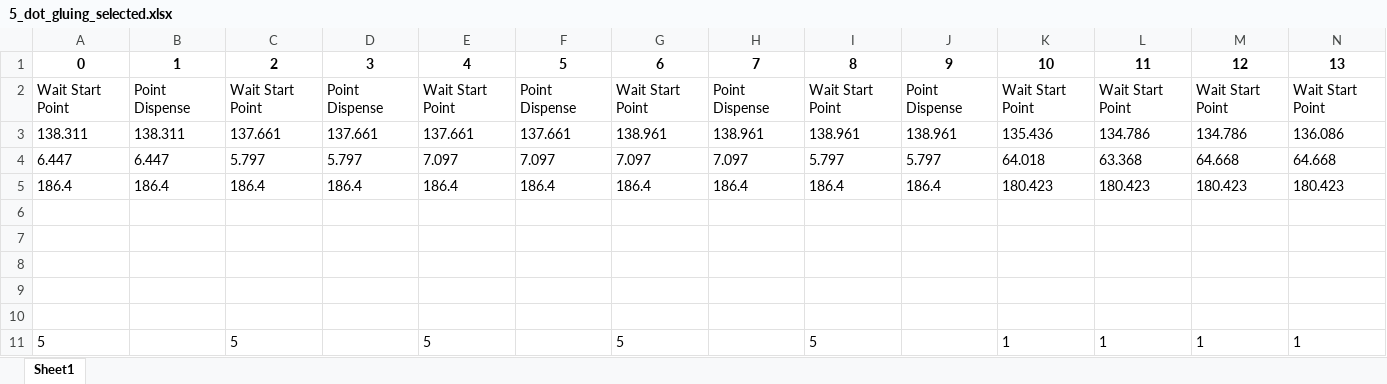
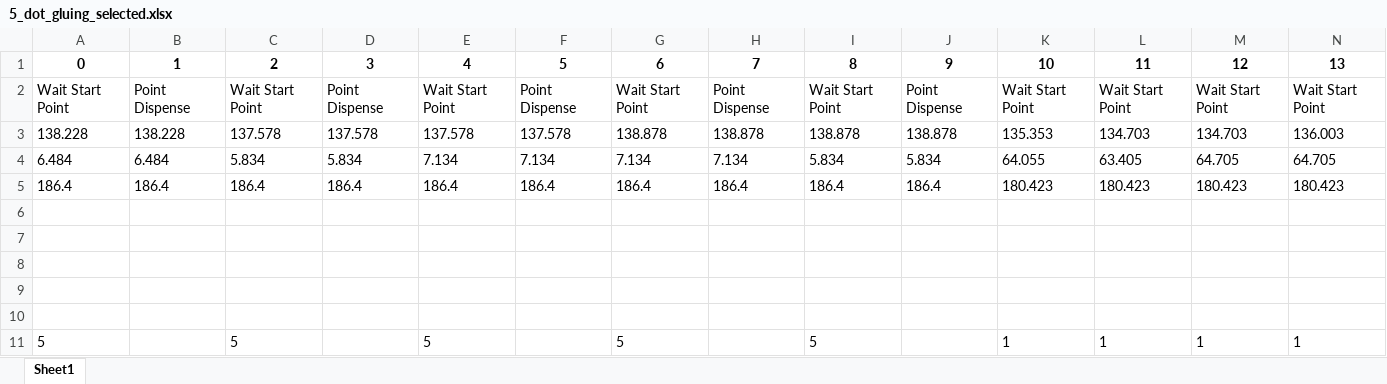
Before and after one commit to mayapageot/gluing_robot_public, an Excel workbook: commends/5_dot_gluing_selected.xlsx, sheet Sheet1, drawn as a sheet; only a part is shown; values as stored, in another font and other column widths than the file's, no borders; removed rows and columns are numbered as before the commit, all else as after; rows hold the shown columns only; the diff names each change by its address in the sheet, - before the commit and + after, or states it on an @@ line.

```diff
--- a/commends/5_dot_gluing_selected.xlsx (sheet Sheet1)
+++ b/commends/5_dot_gluing_selected.xlsx (sheet Sheet1)
-row 3: 138.311 | 138.311 | 137.661 | 137.661 | 137.661 | 137.661 | 138.961 | 138.961 | 138.961 | 138.961 | 135.436 | 134.786 | 134.786 | 136.086
-row 4: 6.447 | 6.447 | 5.797 | 5.797 | 7.097 | 7.097 | 7.097 | 7.097 | 5.797 | 5.797 | 64.018 | 63.368 | 64.668 | 64.668
+row 3: 138.228 | 138.228 | 137.578 | 137.578 | 137.578 | 137.578 | 138.878 | 138.878 | 138.878 | 138.878 | 135.353 | 134.703 | 134.703 | 136.003
+row 4: 6.484 | 6.484 | 5.834 | 5.834 | 7.134 | 7.134 | 7.134 | 7.134 | 5.834 | 5.834 | 64.055 | 63.405 | 64.705 | 64.705
```
Also changed, not shown: commends/commend.xlsx, commends/corrected_commend.xlsx, 4 other files.
